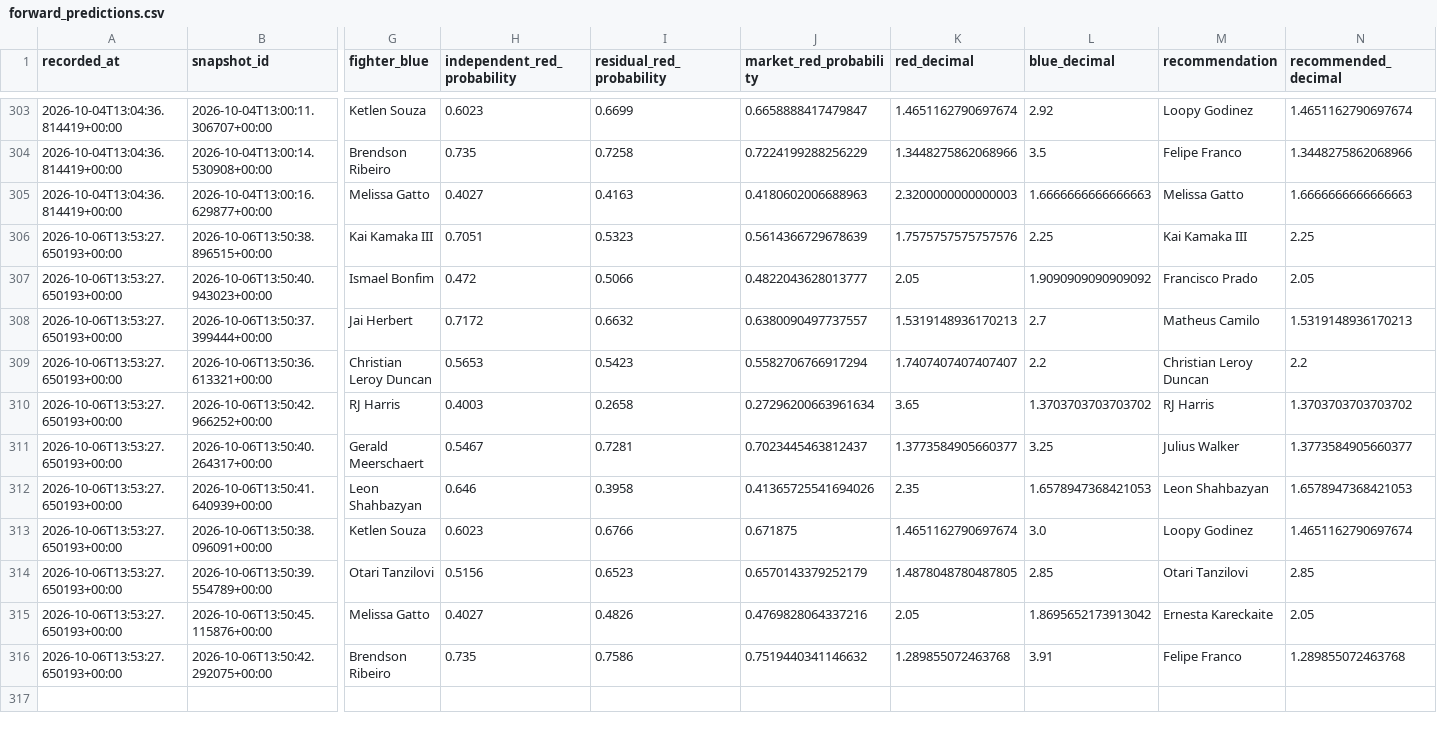
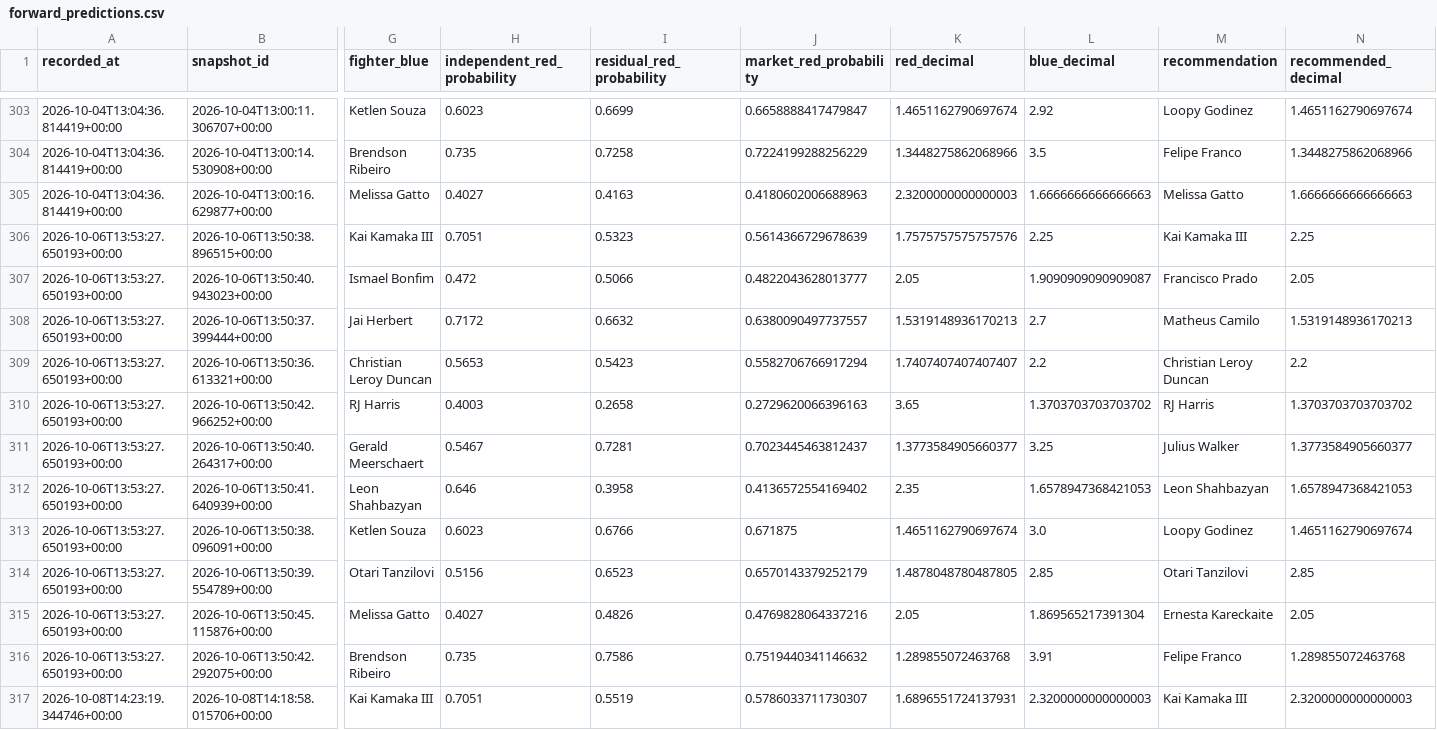
Before and after one commit to P-AEL/Better, a CSV file: data/forward_predictions.csv, drawn as a sheet; only a part is shown, gaps mark what is left out; rows hold the shown columns only; the diff covers the shown part only; the diff names each change by its address in the sheet, - before the commit and + after, or states it on an @@ line.

```diff
--- a/data/forward_predictions.csv
+++ b/data/forward_predictions.csv
-L307 (blue_decimal): 1.9090909090909092
+L307 (blue_decimal): 1.9090909090909087
-J310 (market_red_probability): 0.27296200663961634
+J310 (market_red_probability): 0.2729620066396163
-J312 (market_red_probability): 0.41365725541694026
+J312 (market_red_probability): 0.4136572554169402
-L315 (blue_decimal): 1.8695652173913042
+L315 (blue_decimal): 1.869565217391304
+row 317: 2026-10-08T14:23:19.344746+00:00 | 2026-10-08T14:18:58.015706+00:00 | Kai Kamaka III | 0.7051 | 0.5519 | 0.5786033711730307 | 1.6896551724137931 | 2.3200000000000003 | Kai Kamaka III | 2.3200000000000003
```
Also changed, not shown: 10 added rows elsewhere in this file, data/scraped_data/ufc_fight_odds_history.csv, 9 other files.
